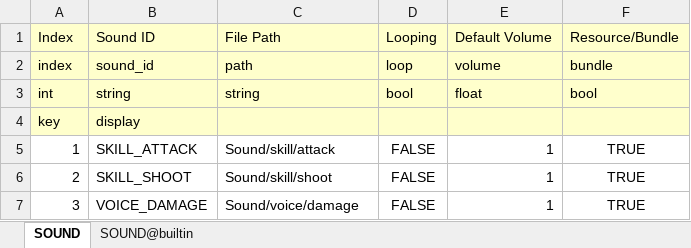
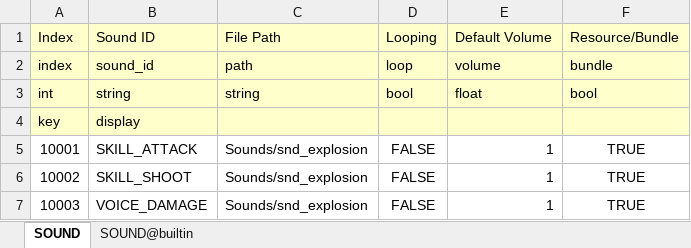
Before and after one commit to devwinsoft/devarc, an Excel workbook: src/Devarc.Builder/Tables/SoundTable.xlsx, sheet SOUND, drawn as a sheet; values as stored, in another font and other column widths than the file's, no borders; the diff names each change by its address in the sheet, - before the commit and + after, or states it on an @@ line.

```diff
--- a/src/Devarc.Builder/Tables/SoundTable.xlsx (sheet SOUND)
+++ b/src/Devarc.Builder/Tables/SoundTable.xlsx (sheet SOUND)
-A5: 1
+A5: 10001
-C5: Sound/skill/attack
+C5: Sounds/snd_explosion
-A6: 2
+A6: 10002
-C6: Sound/skill/shoot
+C6: Sounds/snd_explosion
-A7: 3
+A7: 10003
-C7: Sound/voice/damage
+C7: Sounds/snd_explosion
```
Also changed, not shown: sheet SOUND@builtin, example/Builder/Tables/SoundTable.xlsx, 32 other files.
